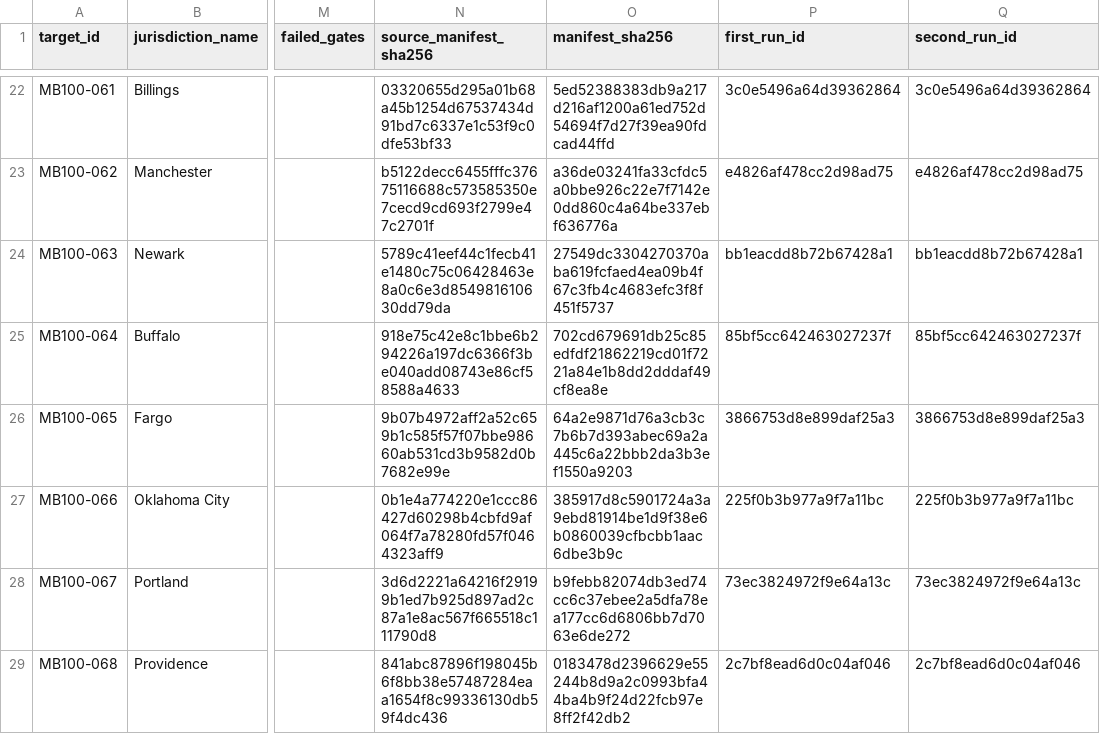
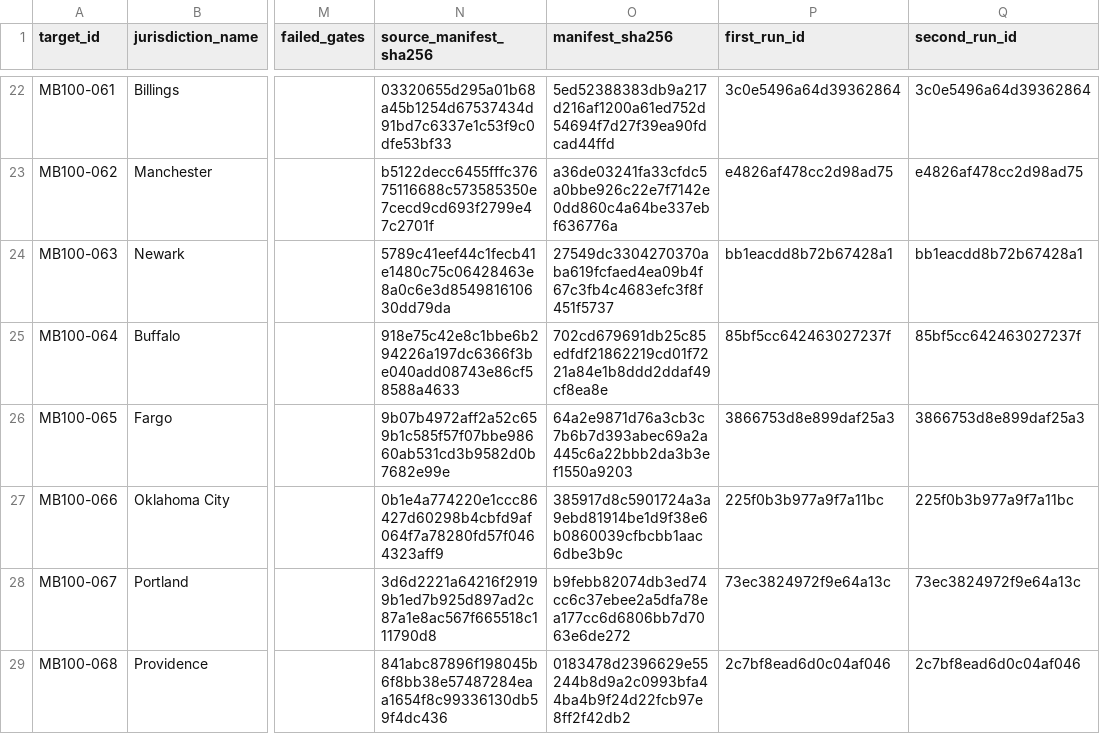
Before and after one commit to MightyLoud/Civic-Cartography, a CSV file: evidence/measured-batch-100/completion-register.csv, drawn as a sheet; only a part is shown, gaps mark what is left out; the diff names each change by its address in the sheet, - before the commit and + after, or states it on an @@ line.

Commit message:
Trigger full post-merge completion validation

```diff
--- a/evidence/measured-batch-100/completion-register.csv
+++ b/evidence/measured-batch-100/completion-register.csv
-O25 (manifest_sha256): 702cd679691db25c85edfdf21862219cd01f7221a84e1b8dd2dddaf49cf8ea8e
+O25 (manifest_sha256): 702cd679691db25c85edfdf21862219cd01f7221a84e1b8ddd2ddaf49cf8ea8e
```
